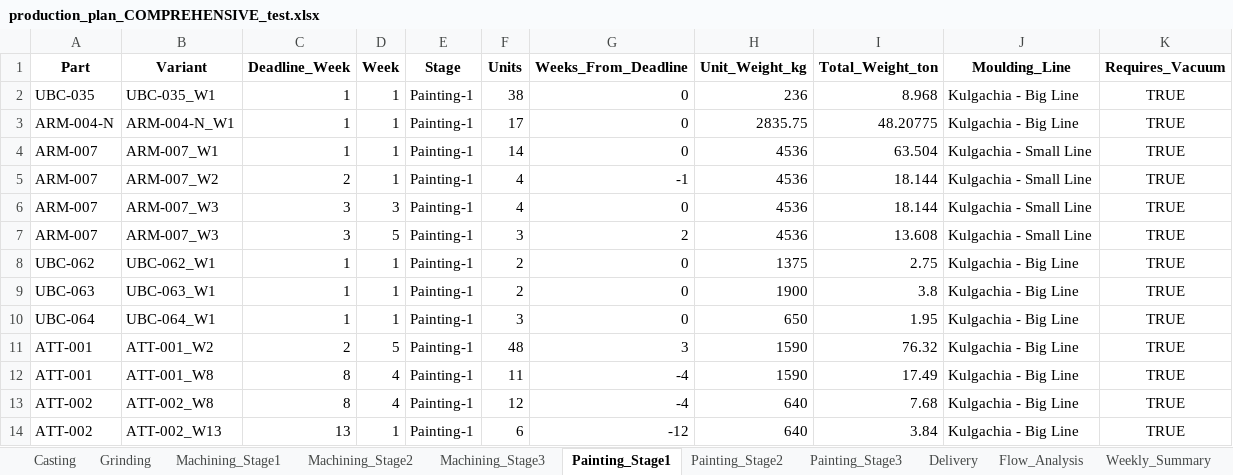
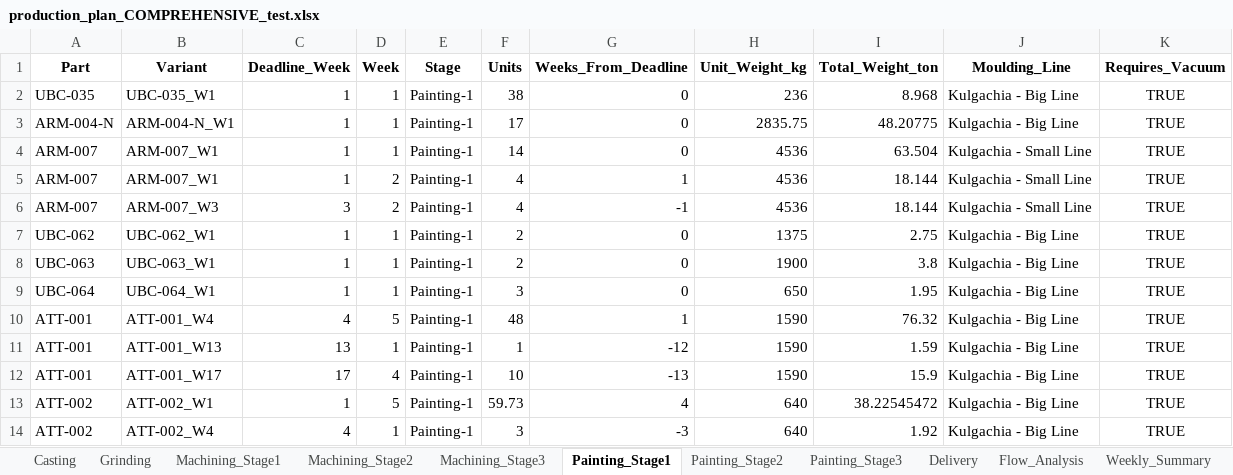
Before and after one commit to Monishkumarvr/PP-C, an Excel workbook: production_plan_COMPREHENSIVE_test.xlsx, sheet Painting_Stage1, drawn as a sheet; only a part is shown; values as stored, in another font and other column widths than the file's, no borders; removed rows and columns are numbered as before the commit, all else as after; the diff covers the shown part only; the diff names each change by its address in the sheet, - before the commit and + after, or states it on an @@ line.

```diff
--- a/production_plan_COMPREHENSIVE_test.xlsx (sheet Painting_Stage1)
+++ b/production_plan_COMPREHENSIVE_test.xlsx (sheet Painting_Stage1)
-B5 (Variant): ARM-007_W2
+B5 (Variant): ARM-007_W1
-C5 (Deadline_Week): 2
+C5 (Deadline_Week): 1
-D5 (Week): 1
+D5 (Week): 2
-G5 (Weeks_From_Deadline): -1
+G5 (Weeks_From_Deadline): 1
-D6 (Week): 3
+D6 (Week): 2
-G6 (Weeks_From_Deadline): 0
+G6 (Weeks_From_Deadline): -1
-row 7: ARM-007 | ARM-007_W3 | 3 | 5 | Painting-1 | 3 | 2 | 4536 | 13.608 | Kulgachia - Small Line | TRUE
-B10 (Variant): ATT-001_W2
+B10 (Variant): ATT-001_W4
-C10 (Deadline_Week): 2
+C10 (Deadline_Week): 4
-G10 (Weeks_From_Deadline): 3
+G10 (Weeks_From_Deadline): 1
+row 11: ATT-001 | ATT-001_W13 | 13 | 1 | Painting-1 | 1 | -12 | 1590 | 1.59 | Kulgachia - Big Line | TRUE
-B12 (Variant): ATT-001_W8
+B12 (Variant): ATT-001_W17
-C12 (Deadline_Week): 8
+C12 (Deadline_Week): 17
-F12 (Units): 11
+F12 (Units): 10
-G12 (Weeks_From_Deadline): -4
+G12 (Weeks_From_Deadline): -13
-I12 (Total_Weight_ton): 17.49
+I12 (Total_Weight_ton): 15.9
-B13 (Variant): ATT-002_W8
+B13 (Variant): ATT-002_W1
-C13 (Deadline_Week): 8
+C13 (Deadline_Week): 1
-D13 (Week): 4
+D13 (Week): 5
-F13 (Units): 12
+F13 (Units): 59.73
-G13 (Weeks_From_Deadline): -4
+G13 (Weeks_From_Deadline): 4
-I13 (Total_Weight_ton): 7.68
+I13 (Total_Weight_ton): 38.22545472
-B14 (Variant): ATT-002_W13
+B14 (Variant): ATT-002_W4
-C14 (Deadline_Week): 13
+C14 (Deadline_Week): 4
-F14 (Units): 6
+F14 (Units): 3
-G14 (Weeks_From_Deadline): -12
+G14 (Weeks_From_Deadline): -3
-I14 (Total_Weight_ton): 3.84
+I14 (Total_Weight_ton): 1.92
```
Also changed, not shown: 21 added rows, 17 removed rows and 331 edited cells elsewhere in this sheet, sheet Part_Daily_Schedule, sheet Shipment_Allocation, sheet Shipment_Schedule, sheet Painting_Stage2, sheet Machining_Stage1, sheet Flow_Analysis, 17 more sheets.
